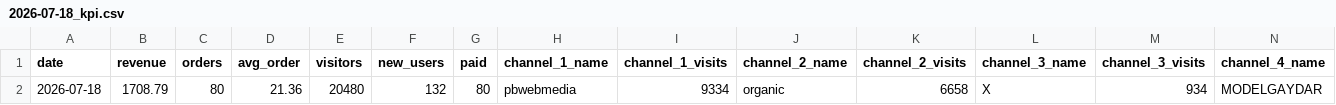
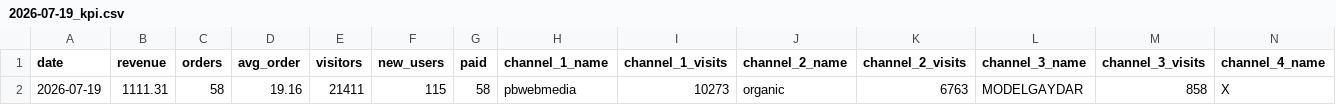
Before and after one commit to vitobbbot/gdr-dashboard, a CSV file: data/2026-07-19_kpi.csv (was data/2026-07-18_kpi.csv), drawn as a sheet; only a part is shown; removed rows and columns are numbered as before the commit, all else as after; rows hold the shown columns only; the diff names each change by its address in the sheet, - before the commit and + after, or states it on an @@ line.

Commit message:
data: update KPI 2026-07-19

```diff
--- a/data/2026-07-18_kpi.csv
+++ b/data/2026-07-19_kpi.csv
-row 2: 2026-07-18 | 1708.79 | 80 | 21.36 | 20480 | 132 | 80 | pbwebmedia | 9334 | organic | 6658 | X | 934 | MODELGAYDAR
+row 2: 2026-07-19 | 1111.31 | 58 | 19.16 | 21411 | 115 | 58 | pbwebmedia | 10273 | organic | 6763 | MODELGAYDAR | 858 | X
```
Also changed, not shown: 1 other file.
